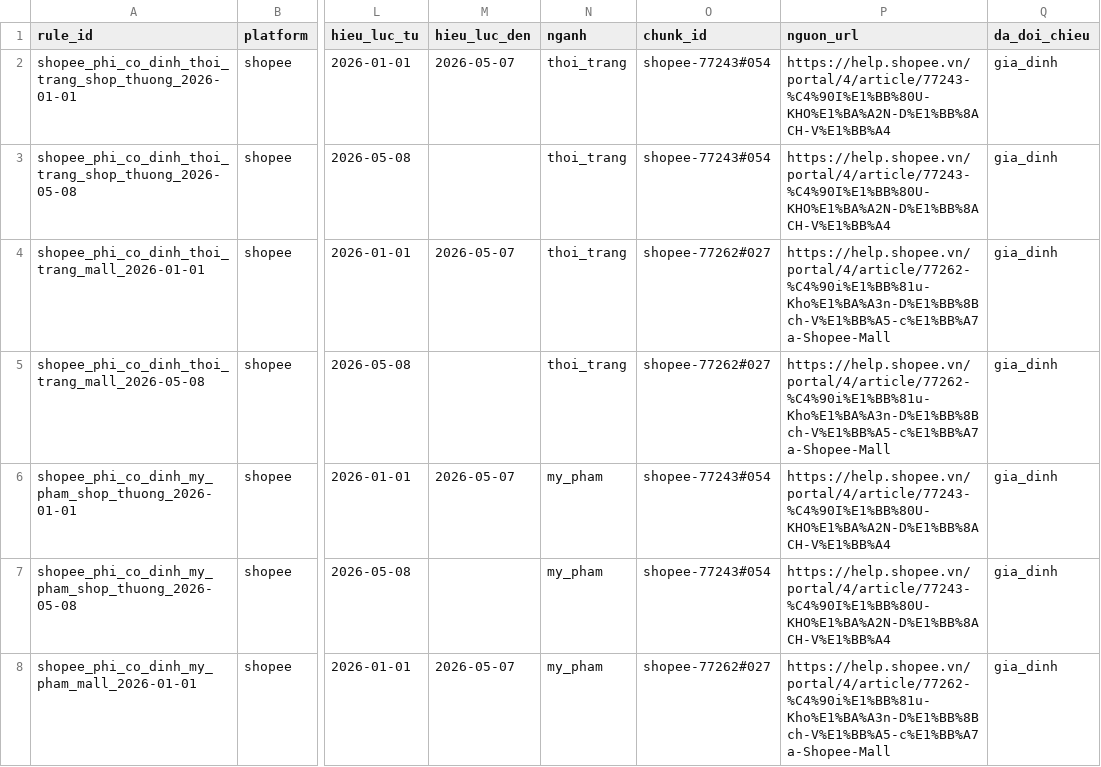
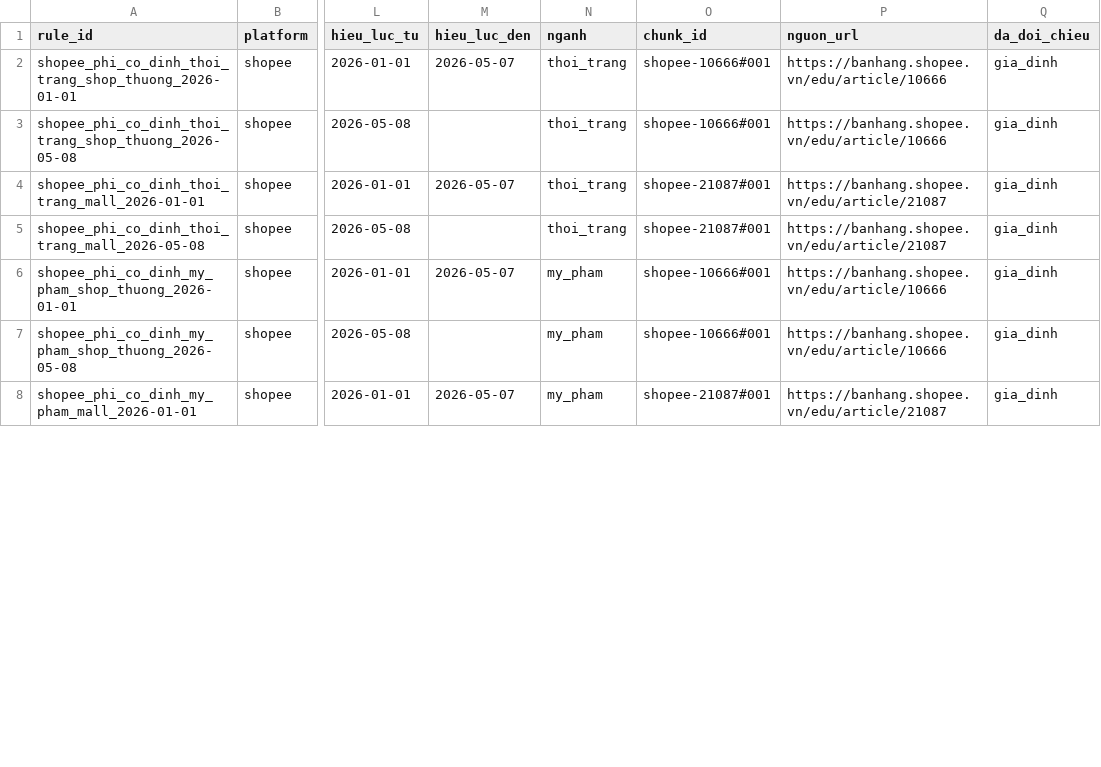
Before and after one commit to thanhhale288/K5-L3-Day15-Hallucination-AI-Product-Hackathon, a CSV file: data/fee_rules.csv, drawn as a sheet; only a part is shown, gaps mark what is left out; the diff covers the shown part only; the diff names each change by its address in the sheet, - before the commit and + after, or states it on an @@ line.

Commit message:
Update fee rules and effective date

```diff
--- a/data/fee_rules.csv
+++ b/data/fee_rules.csv
-O2:O3 (chunk_id): shopee-77243#054
+O2:O3 (chunk_id): shopee-10666#001
-P2:P3 (nguon_url): https://help.shopee.vn/portal/4/article/77243-%C4%90I%E1%BB%80U-KHO%E1%BA%A2N-D%E1%BB%8ACH-V%E1%BB%A4
+P2:P3 (nguon_url): https://banhang.shopee.vn/edu/article/10666
-O4:O5 (chunk_id): shopee-77262#027
+O4:O5 (chunk_id): shopee-21087#001
-P4:P5 (nguon_url): https://help.shopee.vn/portal/4/article/77262-%C4%90i%E1%BB%81u-Kho%E1%BA%A3n-D%E1%BB%8Bch-V%E1%BB%A5-c%E1%BB%A7a-Shopee-Mall
+P4:P5 (nguon_url): https://banhang.shopee.vn/edu/article/21087
-O6:O7 (chunk_id): shopee-77243#054
+O6:O7 (chunk_id): shopee-10666#001
-P6:P7 (nguon_url): https://help.shopee.vn/portal/4/article/77243-%C4%90I%E1%BB%80U-KHO%E1%BA%A2N-D%E1%BB%8ACH-V%E1%BB%A4
+P6:P7 (nguon_url): https://banhang.shopee.vn/edu/article/10666
-O8 (chunk_id): shopee-77262#027
+O8 (chunk_id): shopee-21087#001
-P8 (nguon_url): https://help.shopee.vn/portal/4/article/77262-%C4%90i%E1%BB%81u-Kho%E1%BA%A3n-D%E1%BB%8Bch-V%E1%BB%A5-c%E1%BB%A7a-Shopee-Mall
+P8 (nguon_url): https://banhang.shopee.vn/edu/article/21087
```
Also changed, not shown: 47 edited cells elsewhere in this file, 12 other files.
